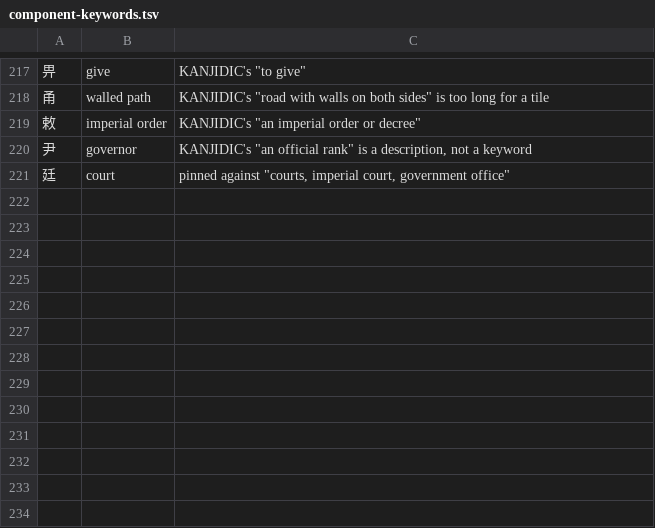
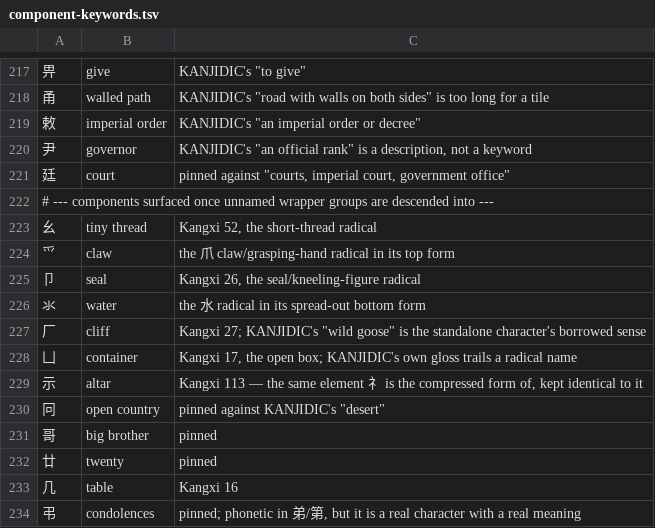
Before and after one commit to natembriggs/kana-quest, a TSV file: tools/kanji_src/component-keywords.tsv, drawn as a sheet; only a part is shown, gaps mark what is left out.

```diff
--- a/tools/kanji_src/component-keywords.tsv
+++ b/tools/kanji_src/component-keywords.tsv
@@ -221 +221,14 @@
 廷	court	pinned against "courts, imperial court, government office"
+# --- components surfaced once unnamed wrapper groups are descended into ---
+幺	tiny thread	Kangxi 52, the short-thread radical
+⺤	claw	the 爪 claw/grasping-hand radical in its top form
+卩	seal	Kangxi 26, the seal/kneeling-figure radical
+氺	water	the 水 radical in its spread-out bottom form
+厂	cliff	Kangxi 27; KANJIDIC's "wild goose" is the standalone character's borrowed sense
+凵	container	Kangxi 17, the open box; KANJIDIC's own gloss trails a radical name
+示	altar	Kangxi 113 — the same element 礻 is the compressed form of, kept identical to it
+冋	open country	pinned against KANJIDIC's "desert"
+哥	big brother	pinned
+廿	twenty	pinned
+几	table	Kangxi 16
+弔	condolences	pinned; phonetic in 弟/第, but it is a real character with a real meaning
```
Also changed, not shown: 18 other files.
